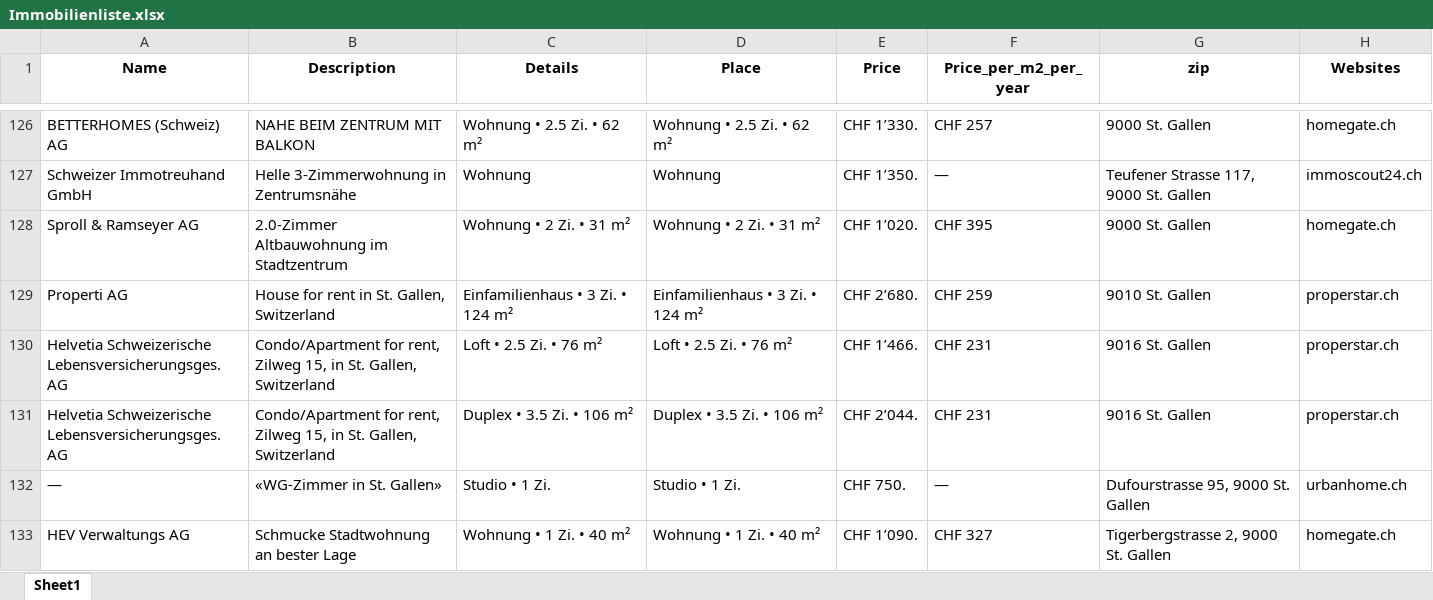
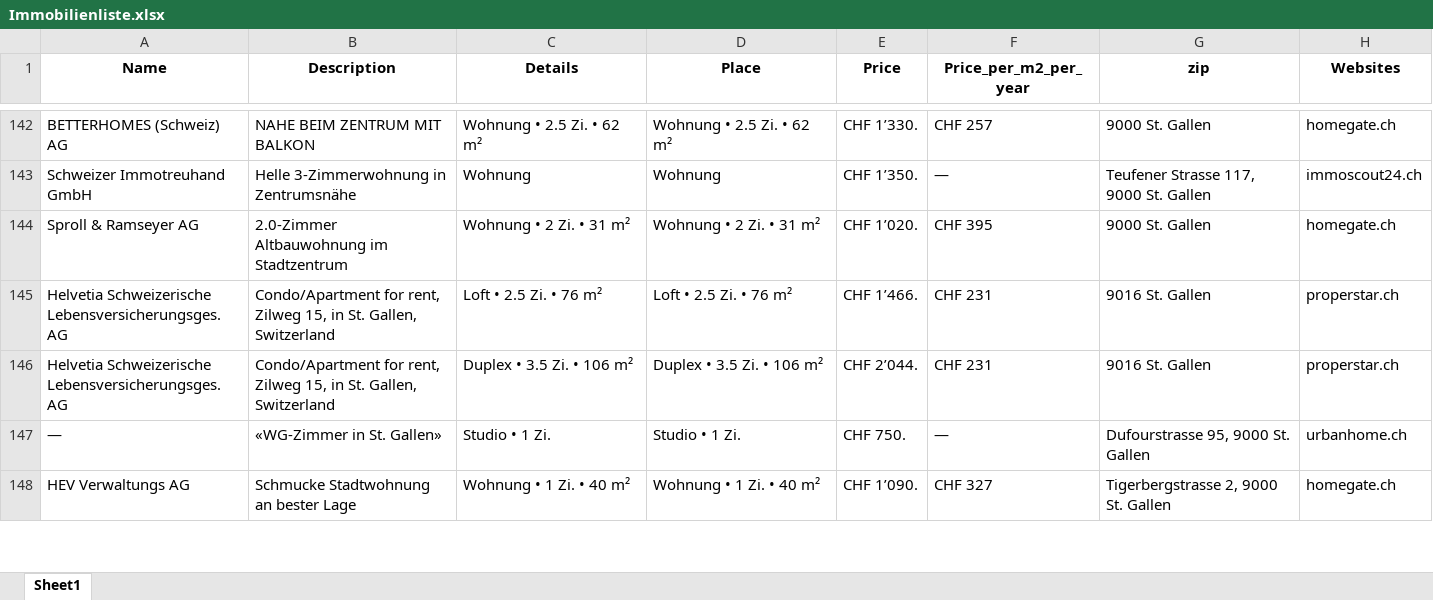
Before and after one commit to lorexzx/CS, an Excel workbook: Immobilienliste.xlsx, sheet Sheet1, drawn as a sheet; only a part is shown, gaps mark what is left out; values as stored, in another font and other column widths than the file's, no borders; removed rows and columns are numbered as before the commit, all else as after; the diff covers the shown part only; the diff names each change by its address in the sheet, - before the commit and + after, or states it on an @@ line.

```diff
--- a/Immobilienliste.xlsx (sheet Sheet1)
+++ b/Immobilienliste.xlsx (sheet Sheet1)
-row 129: Properti AG | House for rent in St. Gallen, Switzerland | Einfamilienhaus • 3 Zi. • 124 m² | Einfamilienhaus • 3 Zi. • 124 m² | CHF 2’680. | CHF 259 | 9010 St. Gallen | properstar.ch
```
Also changed, not shown: 29 added rows, 28 removed rows and 38 edited cells elsewhere in this sheet.
